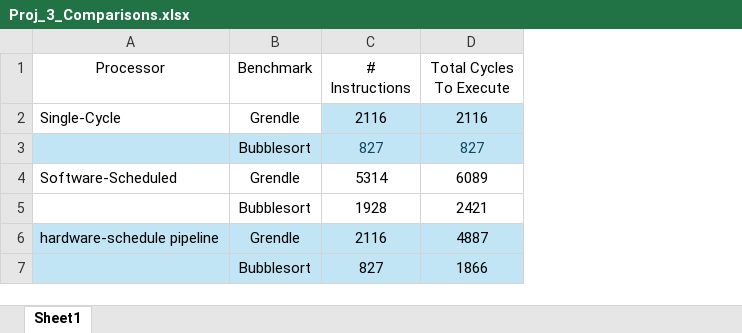
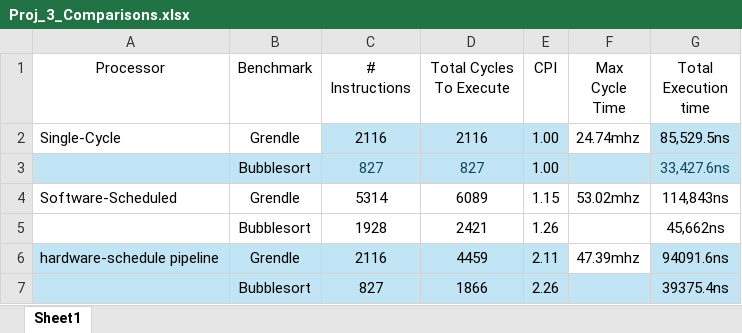
Before and after one commit to Anorris98/Mips-Processor, an Excel workbook: Project3/Proj_3_Comparisons.xlsx, sheet Sheet1, drawn as a sheet; values as stored, in another font and other column widths than the file's, no borders; table styles not drawn; the diff names each change by its address in the sheet, - before the commit and + after, or states it on an @@ line.

Commit message:
updated the report, can be found in project3-><Microsoft doc>

```diff
--- a/Project3/Proj_3_Comparisons.xlsx (sheet Sheet1)
+++ b/Project3/Proj_3_Comparisons.xlsx (sheet Sheet1)
+column E (CPI), rows 2-7: 1.00 | 1.00 | 1.15 | 1.26 | 2.11 | 2.26
+column F (Max Cycle Time), rows 2-6: 24.74mhz |  | 53.02mhz |  | 47.39mhz
+column G (Total Execution time), rows 2-7: 85,529.5ns | 33,427.6ns | 114,843ns | 45,662ns | 94091.6ns | 39375.4ns
-D6 (Total Cycles To Execute): 4887
+D6 (Total Cycles To Execute): 4459
```
Also changed, not shown: 4 other files.
